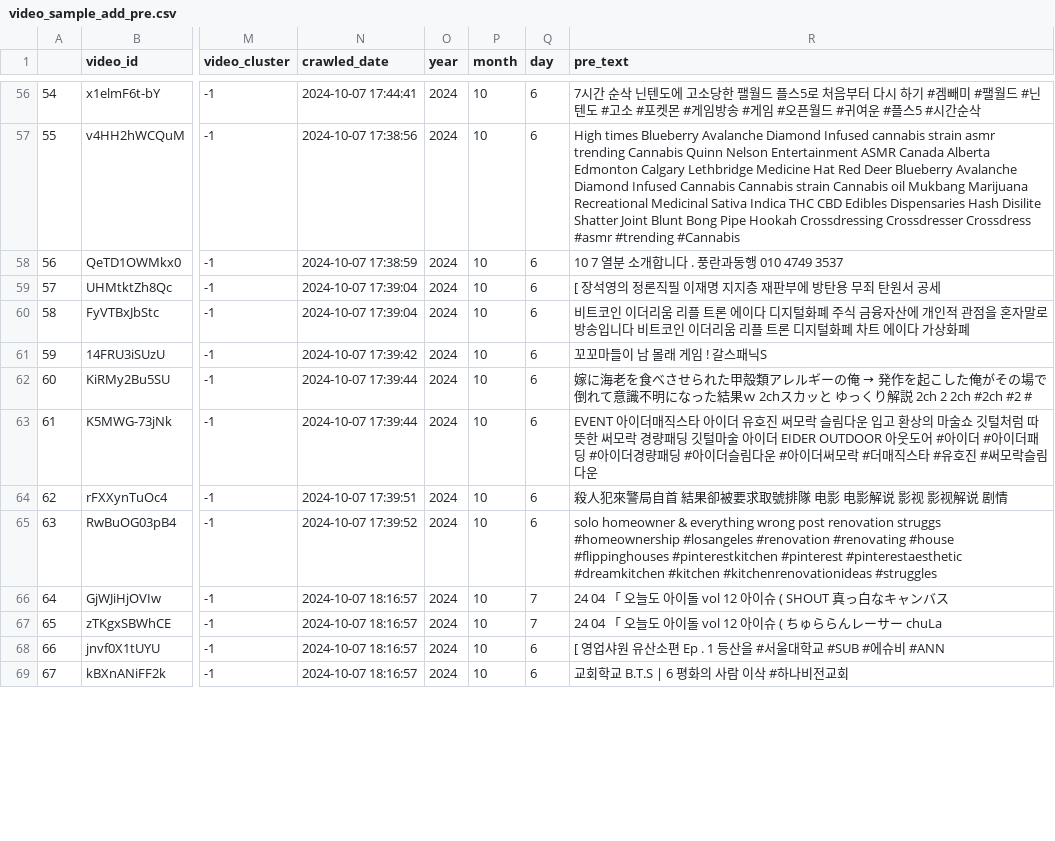
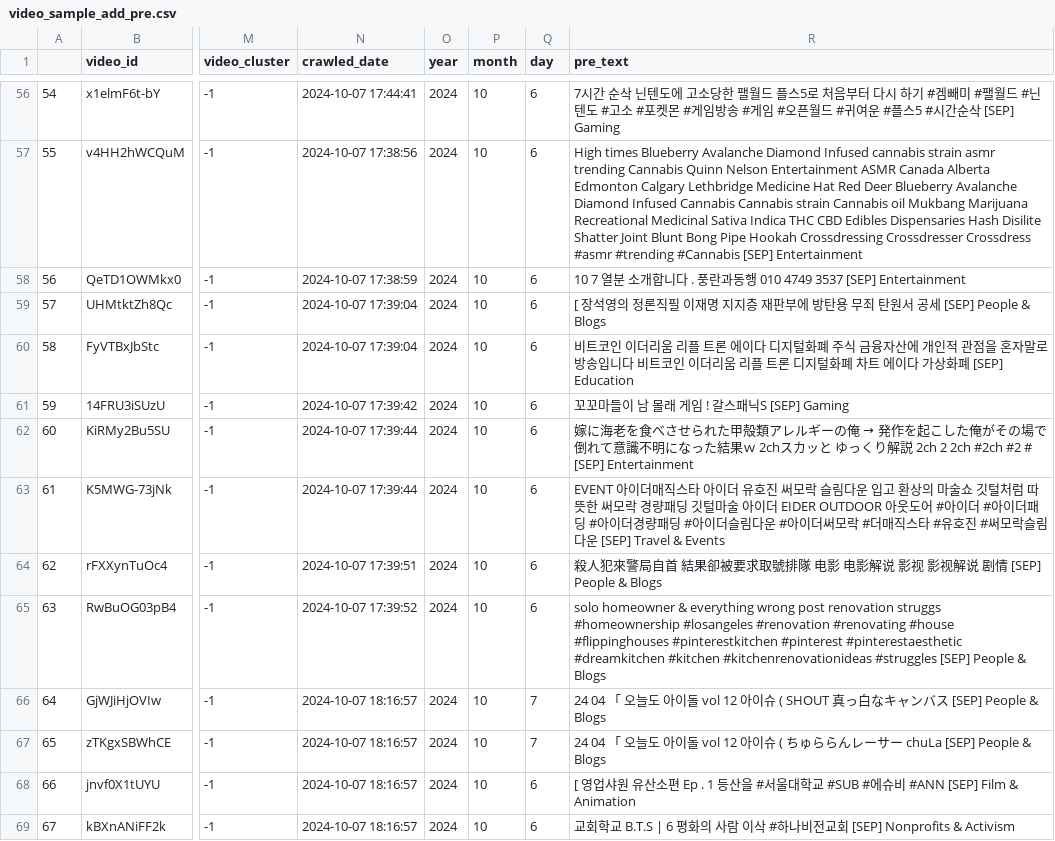
Before and after one commit to whfh3900/dothis-ai-labs, a CSV file: 1_youtube_video_data_preprocessing/data/video_sample_add_pre.csv, drawn as a sheet; only a part is shown, gaps mark what is left out; the diff covers the shown part only; the diff names each change by its address in the sheet, - before the commit and + after, or states it on an @@ line.

```diff
--- a/1_youtube_video_data_preprocessing/data/video_sample_add_pre.csv
+++ b/1_youtube_video_data_preprocessing/data/video_sample_add_pre.csv
-R56 (pre_text): …시간순삭
+R56 (pre_text): …시간순삭 [SEP] Gaming
-R57 (pre_text): …#trending #Cannabis
+R57 (pre_text): …#trending #Cannabis [SEP] Entertainment
-R58 (pre_text): 10 7 열분 소개합니다 . 풍란과동행 010 4749 3537
+R58 (pre_text): 10 7 열분 소개합니다 . 풍란과동행 010 4749 3537 [SEP] Entertainment
-R59 (pre_text): …서 공세
+R59 (pre_text): …서 공세 [SEP] People & Blogs
-R60 (pre_text): …가상화폐
+R60 (pre_text): …가상화폐 [SEP] Education
-R61 (pre_text): 꼬꼬마들이 남 몰래 게임 ! 갈스패닉S
+R61 (pre_text): 꼬꼬마들이 남 몰래 게임 ! 갈스패닉S [SEP] Gaming
-R62 (pre_text): …2ch #2ch #2 #
+R62 (pre_text): …2ch #2ch #2 # [SEP] Entertainment
-R63 (pre_text): …슬림다운
+R63 (pre_text): …슬림다운 [SEP] Travel & Events
-R64 (pre_text): …说 剧情
+R64 (pre_text): …说 剧情 [SEP] People & Blogs
-R65 (pre_text): …#kitchenrenovationideas #struggles
+R65 (pre_text): …#kitchenrenovationideas #struggles [SEP] People & Blogs
-R66 (pre_text): …ャンバス
+R66 (pre_text): …ャンバス [SEP] People & Blogs
-R67 (pre_text): …サー chuLa
+R67 (pre_text): …サー chuLa [SEP] People & Blogs
-R68 (pre_text): …슈비 #ANN
+R68 (pre_text): …슈비 #ANN [SEP] Film & Animation
-R69 (pre_text): …비전교회
+R69 (pre_text): …비전교회 [SEP] Nonprofits & Activism
```
Also changed, not shown: 87 edited cells elsewhere in this file, 3_youtube_channel_keyword/data/video_sample_add_pre.csv, 15 other files.
